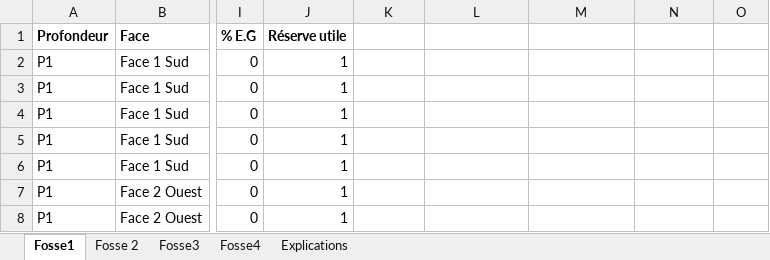
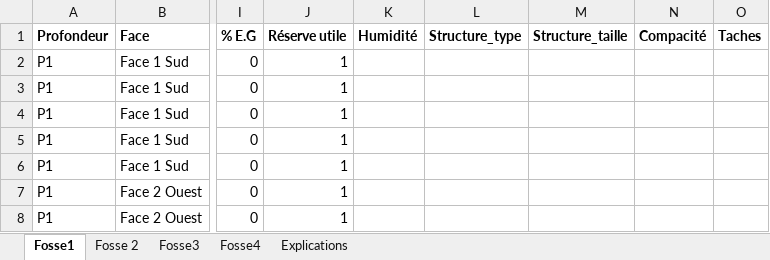
Before and after one commit to CThion/M2_EFT_projet_pedologie, an Excel workbook: Fichiers analyse/FOSSE 1-4.xlsx, sheet Fosse1, drawn as a sheet; only a part is shown, gaps mark what is left out; values as stored, in another font and other column widths than the file's, no borders; the diff names each change by its address in the sheet, - before the commit and + after, or states it on an @@ line.

```diff
--- a/Fichiers analyse/FOSSE 1-4.xlsx (sheet Fosse1)
+++ b/Fichiers analyse/FOSSE 1-4.xlsx (sheet Fosse1)
-K1: (empty)
+K1: Humidité
-L1: (empty)
+L1: Structure_type
-M1: (empty)
+M1: Structure_taille
-N1: (empty)
+N1: Compacité
-O1: (empty)
+O1: Taches
```
Also changed, not shown: sheet Fosse4, sheet Fosse3, 1 other file.
